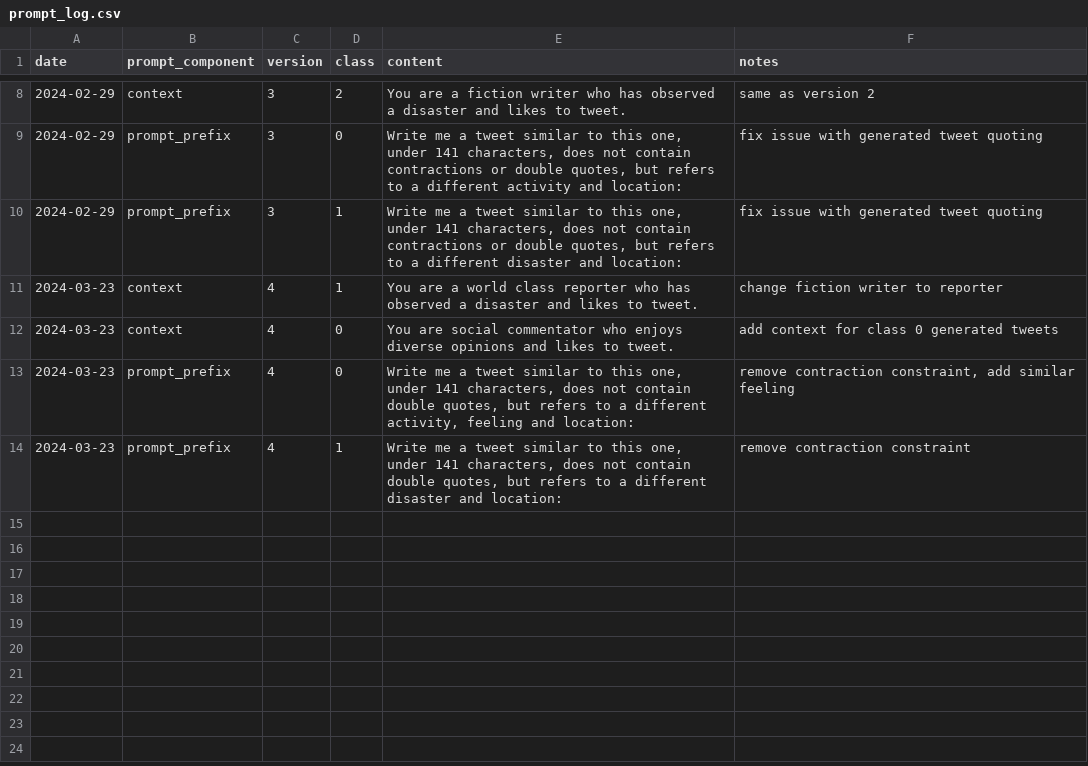
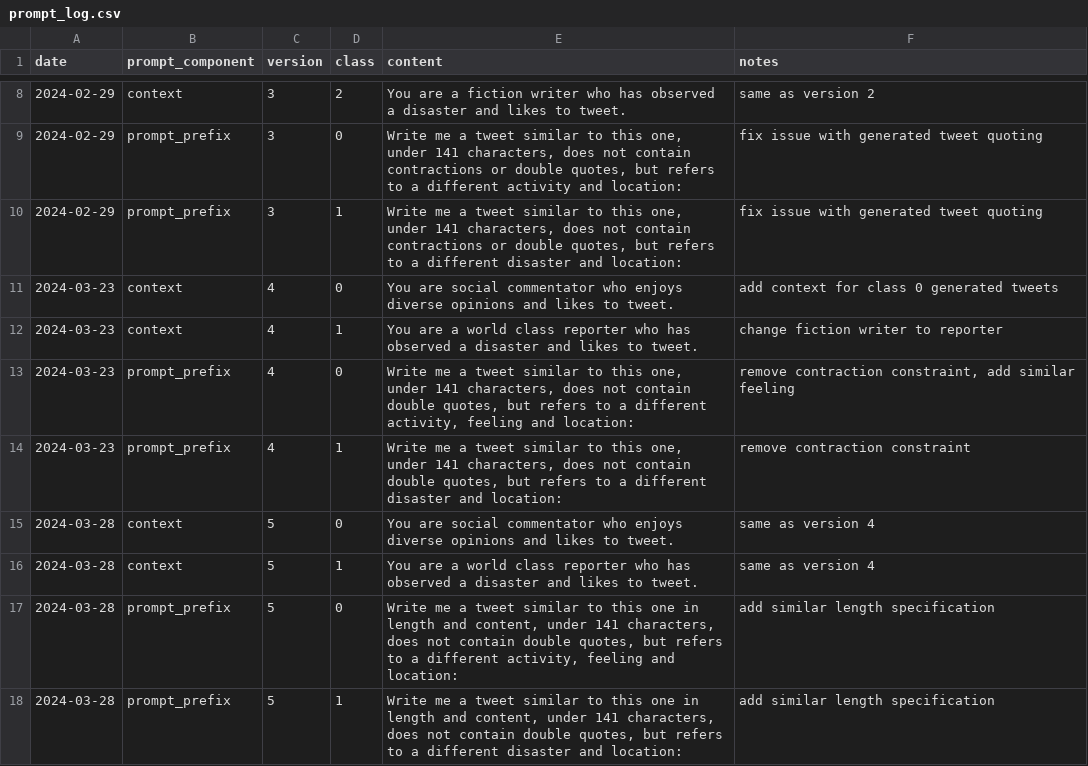
Before and after one commit to MichaelSzczepaniak/llmamd, a CSV file: data/prompt_log.csv, drawn as a sheet; only a part is shown, gaps mark what is left out.

Commit message:
update prompt to v5, start work on automating batch tweet generation

```diff
--- a/data/prompt_log.csv
+++ b/data/prompt_log.csv
@@ -10,5 +10,9 @@ date,prompt_component,version,class,content,notes
 2024-02-29,prompt_prefix,3,1,"Write me a tweet similar to this one, under 141 characters, does not contain contractions or double quotes, but refers to a different disaster and location: ",fix issue with generated tweet quoting
+2024-03-23,context,4,0,You are social commentator who enjoys diverse opinions and likes to tweet.,add context for class 0 generated tweets
 2024-03-23,context,4,1,You are a world class reporter who has observed a disaster and likes to tweet.,change fiction writer to reporter
-2024-03-23,context,4,0,You are social commentator who enjoys diverse opinions and likes to tweet.,add context for class 0 generated tweets
 2024-03-23,prompt_prefix,4,0,"Write me a tweet similar to this one, under 141 characters, does not contain double quotes, but refers to a different activity, feeling and location: ","remove contraction constraint, add similar feeling"
 2024-03-23,prompt_prefix,4,1,"Write me a tweet similar to this one, under 141 characters, does not contain double quotes, but refers to a different disaster and location: ",remove contraction constraint
+2024-03-28,context,5,0,You are social commentator who enjoys diverse opinions and likes to tweet.,same as version 4
+2024-03-28,context,5,1,You are a world class reporter who has observed a disaster and likes to tweet.,same as version 4
+2024-03-28,prompt_prefix,5,0,"Write me a tweet similar to this one in length and content, under 141 characters, does not contain double quotes, but refers to a different activity, feeling and location: ",add similar length specification
+2024-03-28,prompt_prefix,5,1,"Write me a tweet similar to this one in length and content, under 141 characters, does not contain double quotes, but refers to a different disaster and location: ",add similar length specification
```
Also changed, not shown: 3 other files.
